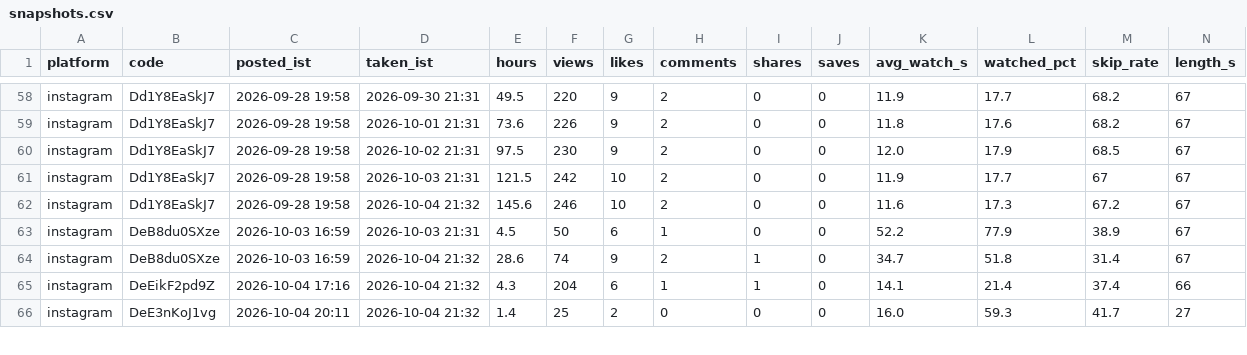
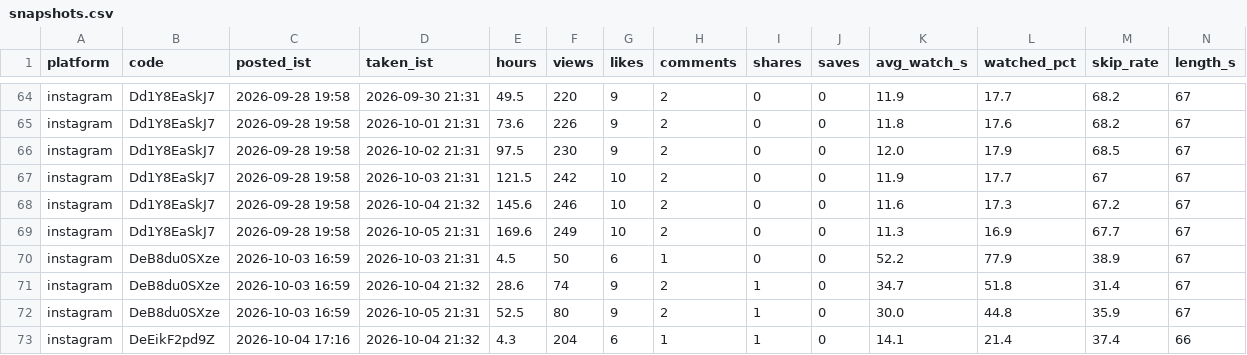
Before and after one commit to takingbreath/doordhan-factory, a CSV file: registry/snapshots.csv, drawn as a sheet; only a part is shown, gaps mark what is left out; the shorter side is filled out with more unchanged rows; rows hold the shown columns only; the diff covers the shown part only; the diff names each change by its address in the sheet, - before the commit and + after, or states it on an @@ line.

```diff
--- a/registry/snapshots.csv
+++ b/registry/snapshots.csv
+row 69: instagram | Dd1Y8EaSkJ7 | 2026-09-28 19:58 | 2026-10-05 21:31 | 169.6 | 249 | 10 | 2 | 0 | 0 | 11.3 | 16.9 | 67.7 | 67
+row 72: instagram | DeB8du0SXze | 2026-10-03 16:59 | 2026-10-05 21:31 | 52.5 | 80 | 9 | 2 | 1 | 0 | 30.0 | 44.8 | 35.9 | 67
```
Also changed, not shown: 8 added rows and 6 edited cells elsewhere in this file, registry/account.csv, 2 other files.
